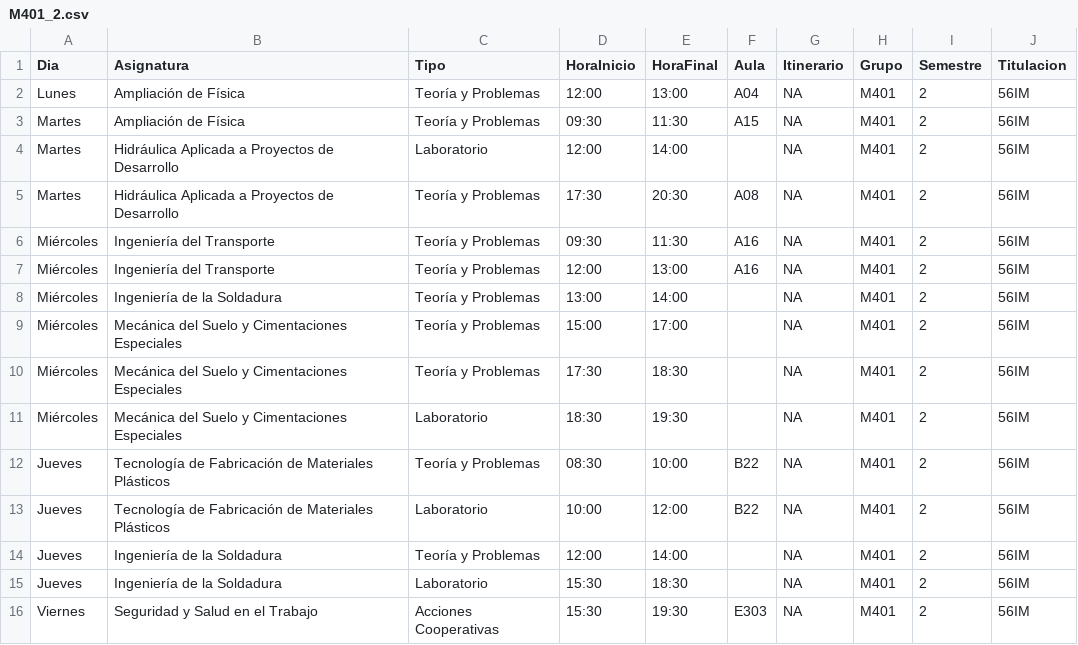
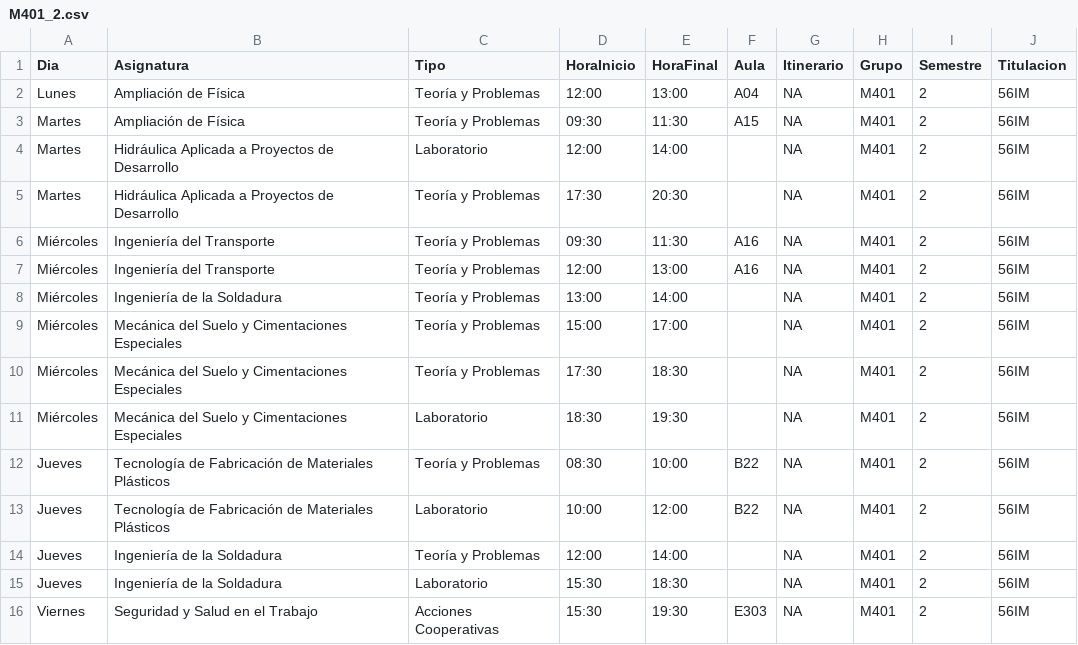
Before and after one commit to SOA-ETSIDI/horarios, a CSV file: csv/M401_2.csv, drawn as a sheet.

Commit message:
Actualiza horarios y aulas

```diff
--- a/csv/M401_2.csv
+++ b/csv/M401_2.csv
@@ -4,3 +4,3 @@
 "Martes";"Hidráulica Aplicada a Proyectos de Desarrollo";"Laboratorio";"12:00";"14:00";"";NA;"M401";2;"56IM"
-"Martes";"Hidráulica Aplicada a Proyectos de Desarrollo";"Teoría y Problemas";"17:30";"20:30";"A08";NA;"M401";2;"56IM"
+"Martes";"Hidráulica Aplicada a Proyectos de Desarrollo";"Teoría y Problemas";"17:30";"20:30";"";NA;"M401";2;"56IM"
 "Miércoles";"Ingeniería del Transporte";"Teoría y Problemas";"09:30";"11:30";"A16";NA;"M401";2;"56IM"
```
Also changed, not shown: 4 other files.
